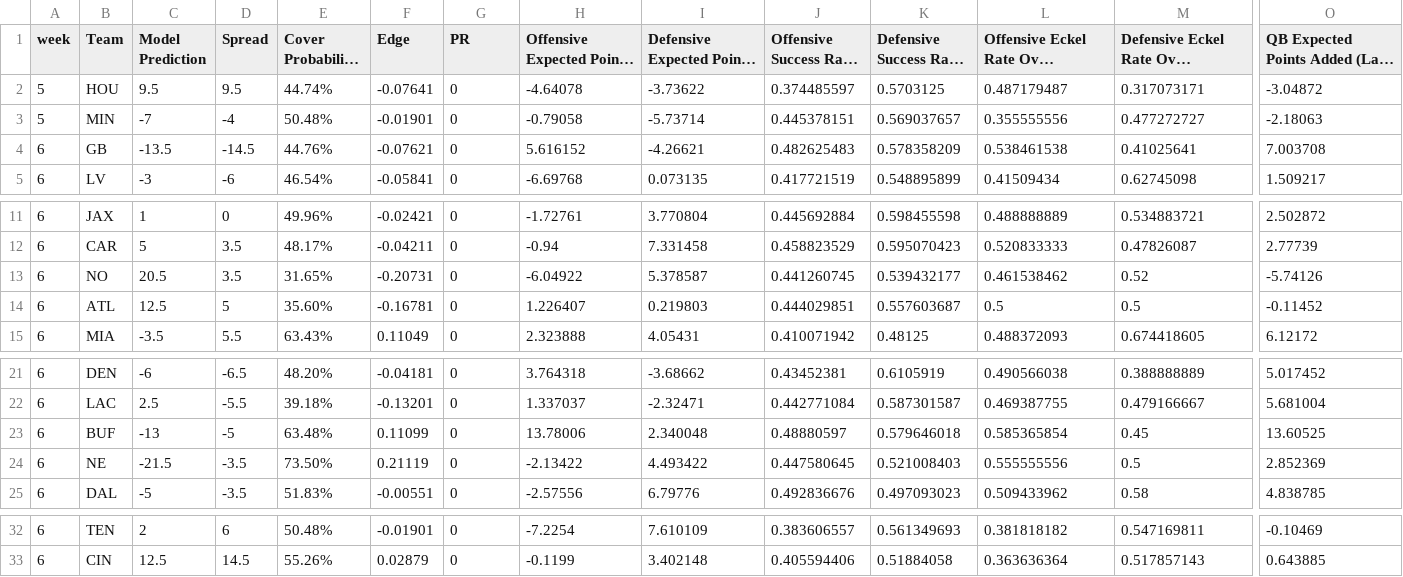
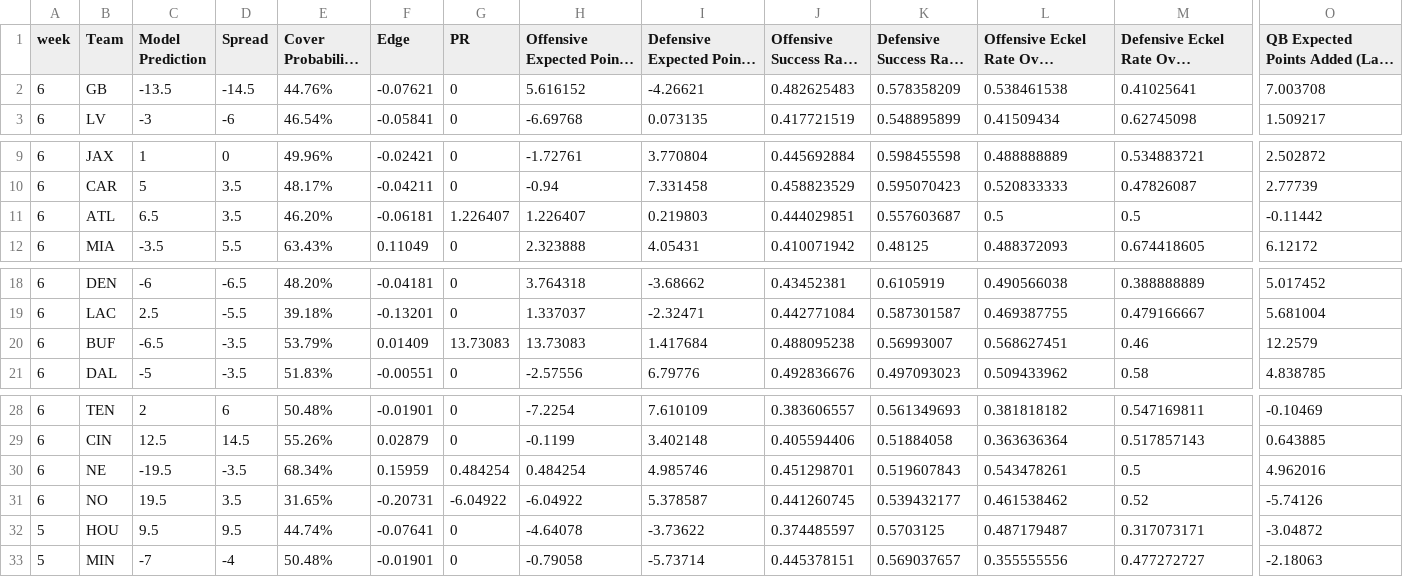
Before and after one commit to trashduty/trash-schedule, a CSV file: Week 1 model pred_updated.csv, drawn as a sheet; only a part is shown, gaps mark what is left out; long unchanged cells end in …; removed rows and columns are numbered as before the commit, all else as after; rows hold the shown columns only; the diff covers the shown part only; the diff names each change by its address in the sheet, - before the commit and + after, or states it on an @@ line.

Commit message:
Add files via upload

```diff
--- a/Week 1 model pred_updated.csv
+++ b/Week 1 model pred_updated.csv
-row 13: 6 | NO | 20.5 | 3.5 | 31.65% | -0.20731 | 0 | -6.04922 | 5.378587 | 0.441260745 | 0.539432177 | 0.461538462 | 0.52 | -5.74126
-C11 (Model Prediction): 12.5
+C11 (Model Prediction): 6.5
-D11 (Spread): 5
+D11 (Spread): 3.5
-E11 (Cover Probability (%)): 35.60%
+E11 (Cover Probability (%)): 46.20%
-F11 (Edge): -0.16781
+F11 (Edge): -0.06181
-G11 (PR): 0
+G11 (PR): 1.226407
-O11: -0.11452
+O11: -0.11442
-C20 (Model Prediction): -13
+C20 (Model Prediction): -6.5
-D20 (Spread): -5
+D20 (Spread): -3.5
-E20 (Cover Probability (%)): 63.48%
+E20 (Cover Probability (%)): 53.79%
-F20 (Edge): 0.11099
+F20 (Edge): 0.01409
-G20 (PR): 0
+G20 (PR): 13.73083
-H20: 13.78006
+H20: 13.73083
-I20: 2.340048
+I20: 1.417684
-J20 (Offensive Success Rate (%)): 0.48880597
+J20 (Offensive Success Rate (%)): 0.488095238
-K20 (Defensive Success Rate (%)): 0.579646018
+K20 (Defensive Success Rate (%)): 0.56993007
-L20: 0.585365854
+L20: 0.568627451
-M20: 0.45
+M20: 0.46
-O20: 13.60525
+O20: 12.2579
-row 24: 6 | NE | -21.5 | -3.5 | 73.50% | 0.21119 | 0 | -2.13422 | 4.493422 | 0.447580645 | 0.521008403 | 0.555555556 | 0.5 | 2.852369
+row 30: 6 | NE | -19.5 | -3.5 | 68.34% | 0.15959 | 0.484254 | 0.484254 | 4.985746 | 0.451298701 | 0.519607843 | 0.543478261 | 0.5 | 4.962016
+row 31: 6 | NO | 19.5 | 3.5 | 31.65% | -0.20731 | -6.04922 | -6.04922 | 5.378587 | 0.441260745 | 0.539432177 | 0.461538462 | 0.52 | -5.74126
@@ row 2 moved to row 32: 5 @@
@@ row 3 moved to row 33: 5 @@
```
Also changed, not shown: 2 edited cells elsewhere in this file.
